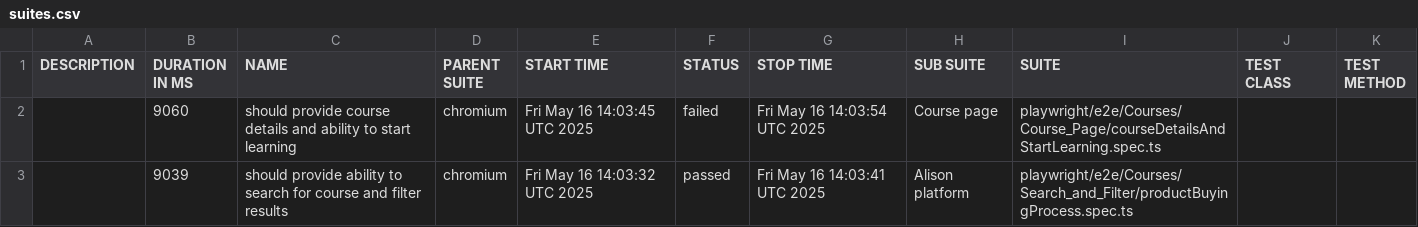
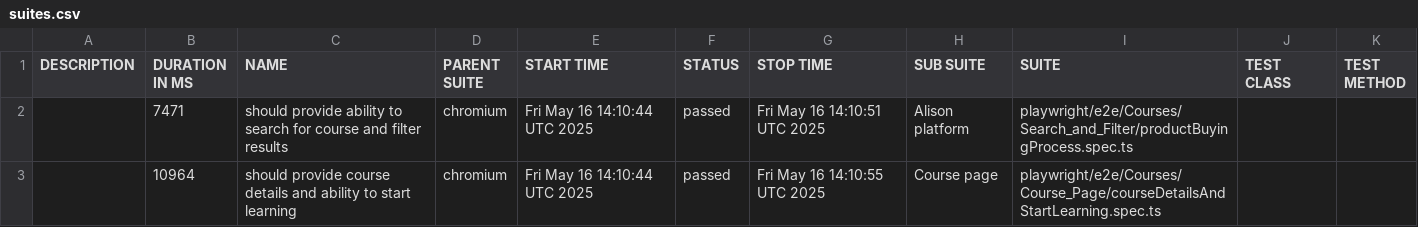
Before and after one commit to iBrianWarner/ts_pw_alison, a CSV file: data/suites.csv, drawn as a sheet.

```diff
--- a/data/suites.csv
+++ b/data/suites.csv
@@ -1,3 +1,3 @@
 "DESCRIPTION","DURATION IN MS","NAME","PARENT SUITE","START TIME","STATUS","STOP TIME","SUB SUITE","SUITE","TEST CLASS","TEST METHOD"
-"","9060","should provide course details and ability to start learning","chromium","Fri May 16 14:03:45 UTC 2025","failed","Fri May 16 14:03:54 UTC 2025","Course page","playwright/e2e/Courses/Course_Page/courseDetailsAndStartLearning.spec.ts","",""
-"","9039","should provide ability to search for course and filter results","chromium","Fri May 16 14:03:32 UTC 2025","passed","Fri May 16 14:03:41 UTC 2025","Alison platform","playwright/e2e/Courses/Search_and_Filter/productBuyingProcess.spec.ts","",""
+"","7471","should provide ability to search for course and filter results","chromium","Fri May 16 14:10:44 UTC 2025","passed","Fri May 16 14:10:51 UTC 2025","Alison platform","playwright/e2e/Courses/Search_and_Filter/productBuyingProcess.spec.ts","",""
+"","10964","should provide course details and ability to start learning","chromium","Fri May 16 14:10:44 UTC 2025","passed","Fri May 16 14:10:55 UTC 2025","Course page","playwright/e2e/Courses/Course_Page/courseDetailsAndStartLearning.spec.ts","",""
```
Also changed, not shown: 29 other files.
